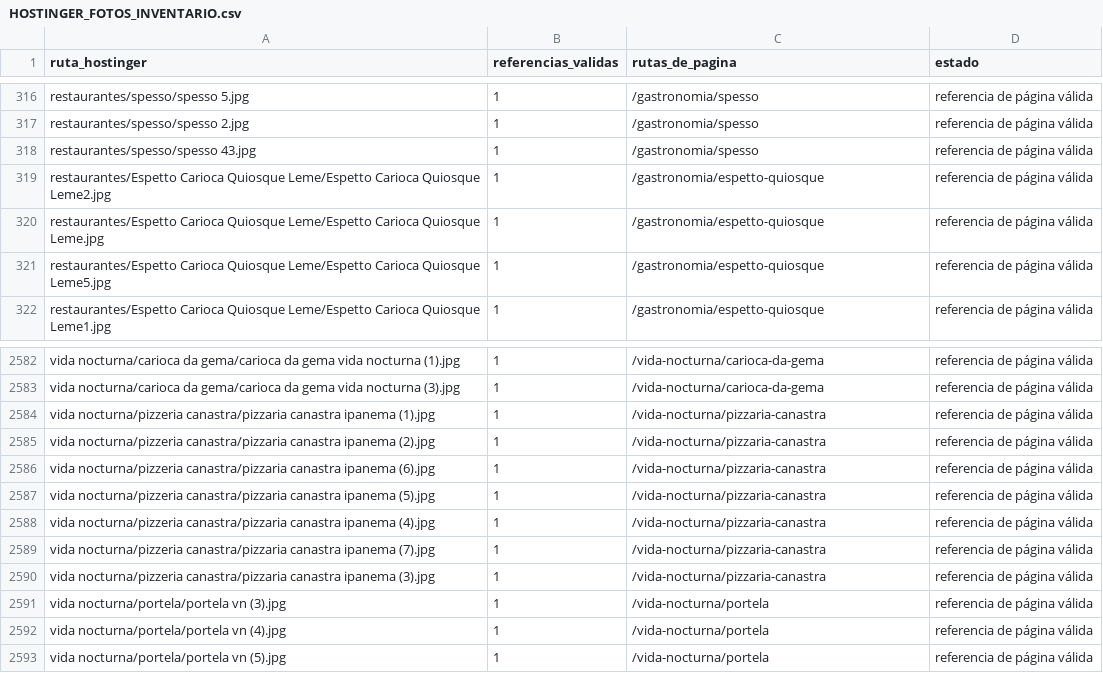
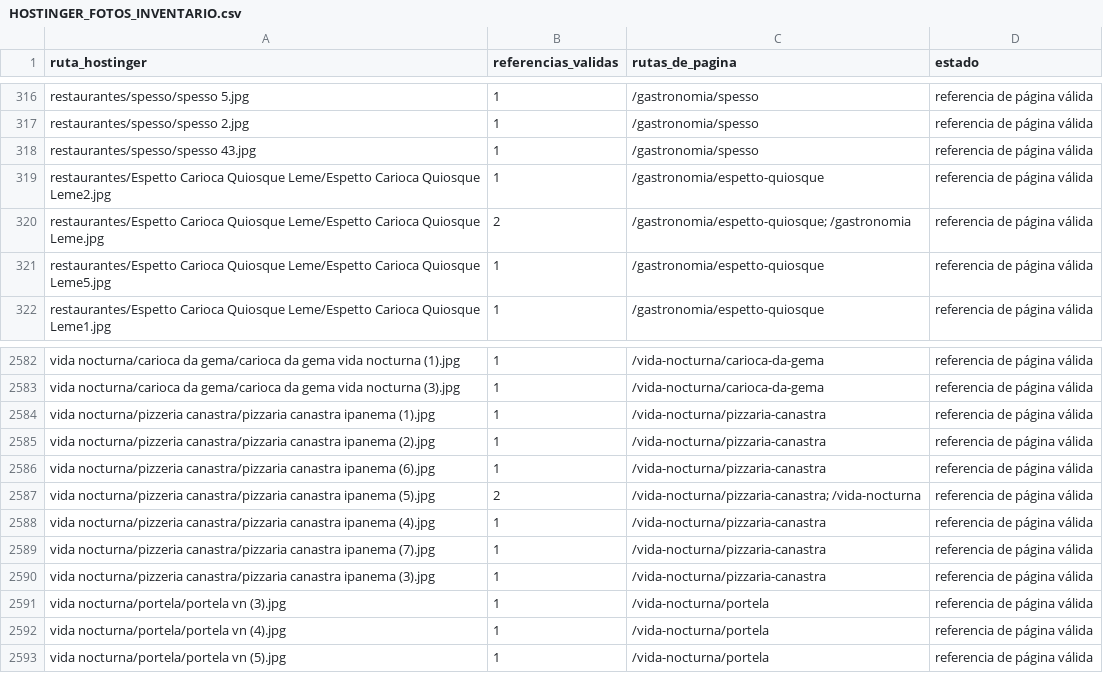
Before and after one commit to lacasadelsushirg-pixel/ernestinho-v2, a CSV file: docs/HOSTINGER_FOTOS_INVENTARIO.csv, drawn as a sheet; only a part is shown, gaps mark what is left out.

```diff
--- a/docs/HOSTINGER_FOTOS_INVENTARIO.csv
+++ b/docs/HOSTINGER_FOTOS_INVENTARIO.csv
@@ -319,3 +319,3 @@ restaurantes/spesso/spesso 43.jpg,1,/gastronomia/spesso,referencia de página v
 restaurantes/Espetto Carioca Quiosque Leme/Espetto Carioca Quiosque Leme2.jpg,1,/gastronomia/espetto-quiosque,referencia de página válida
-restaurantes/Espetto Carioca Quiosque Leme/Espetto Carioca Quiosque Leme.jpg,1,/gastronomia/espetto-quiosque,referencia de página válida
+restaurantes/Espetto Carioca Quiosque Leme/Espetto Carioca Quiosque Leme.jpg,2,/gastronomia/espetto-quiosque; /gastronomia,referencia de página válida
 restaurantes/Espetto Carioca Quiosque Leme/Espetto Carioca Quiosque Leme5.jpg,1,/gastronomia/espetto-quiosque,referencia de página válida
@@ -2586,3 +2586,3 @@ vida nocturna/pizzeria canastra/pizzaria canastra ipanema (2).jpg,1,/vida-noctur
 vida nocturna/pizzeria canastra/pizzaria canastra ipanema (6).jpg,1,/vida-nocturna/pizzaria-canastra,referencia de página válida
-vida nocturna/pizzeria canastra/pizzaria canastra ipanema (5).jpg,1,/vida-nocturna/pizzaria-canastra,referencia de página válida
+vida nocturna/pizzeria canastra/pizzaria canastra ipanema (5).jpg,2,/vida-nocturna/pizzaria-canastra; /vida-nocturna,referencia de página válida
 vida nocturna/pizzeria canastra/pizzaria canastra ipanema (4).jpg,1,/vida-nocturna/pizzaria-canastra,referencia de página válida
```
Also changed, not shown: docs/HOSTINGER_FOTOS_INTEGRADAS.csv.
